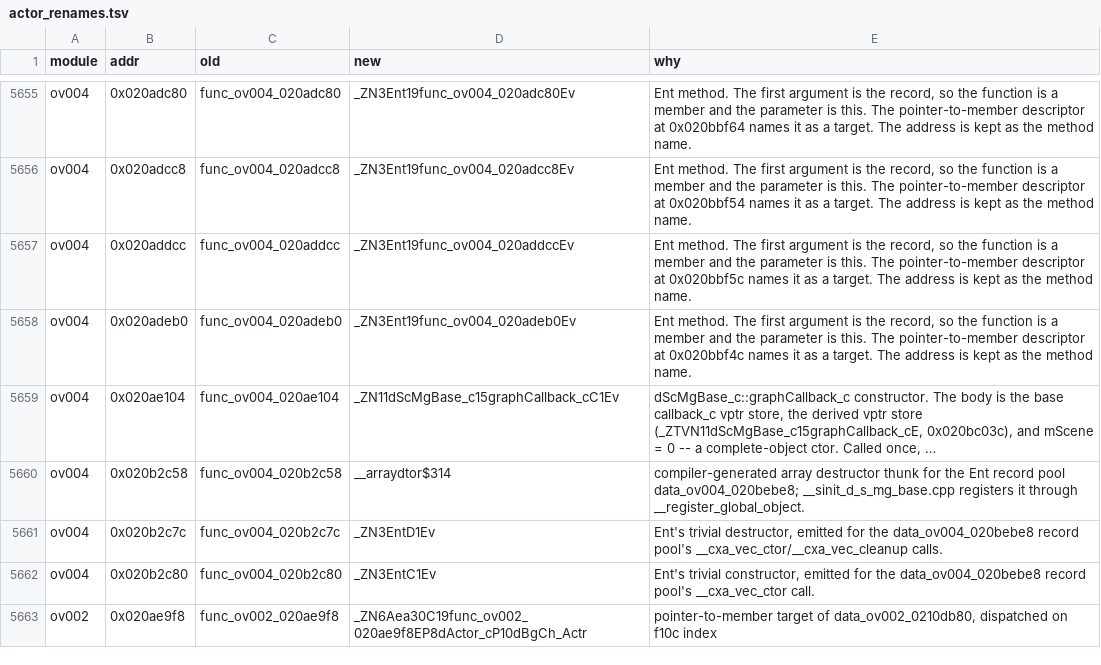
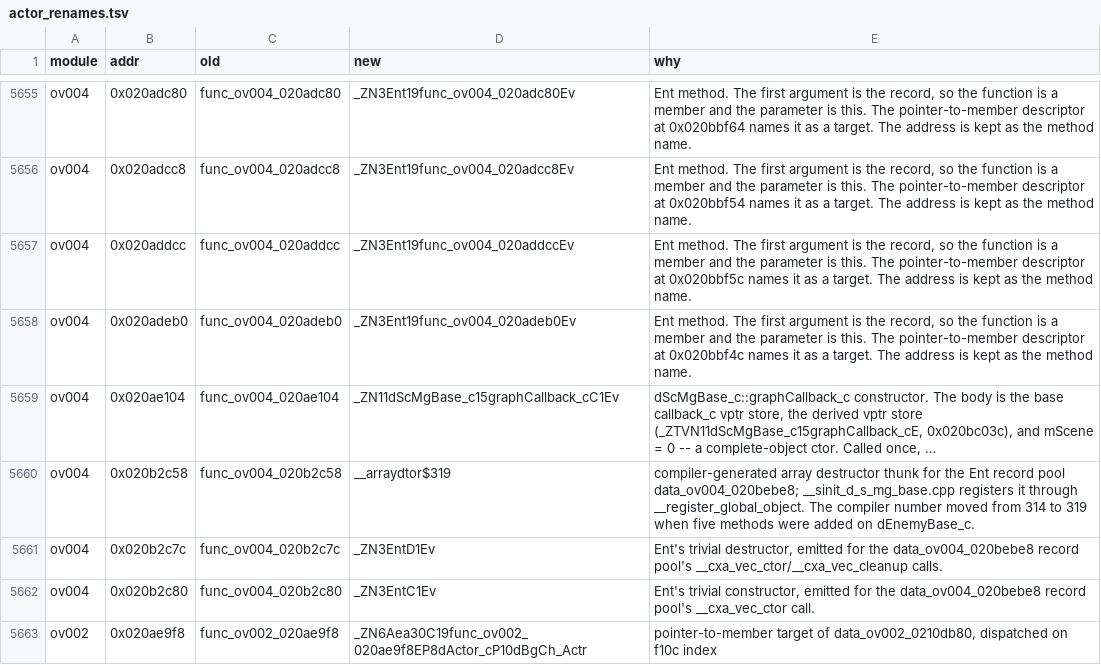
Before and after one commit to tangosdev/sm64ds-decomp, a TSV file: symbols/actor_renames.tsv, drawn as a sheet; only a part is shown, gaps mark what is left out; long unchanged cells end in …; the diff names each change by its address in the sheet, - before the commit and + after, or states it on an @@ line.

Commit message:
Point the minigame array destructor at __arraydtor$319.
The symbol file already has that name. The rename row still said $314, which is what the profile check failed on.

```diff
--- a/symbols/actor_renames.tsv
+++ b/symbols/actor_renames.tsv
-D5660 (new): __arraydtor$314
+D5660 (new): __arraydtor$319
-E5660 (why): …through __register_global_object.
+E5660 (why): …through __register_global_object. The compiler number moved from 314 to 319 when five methods were added on dEnemyBase_c.
```
